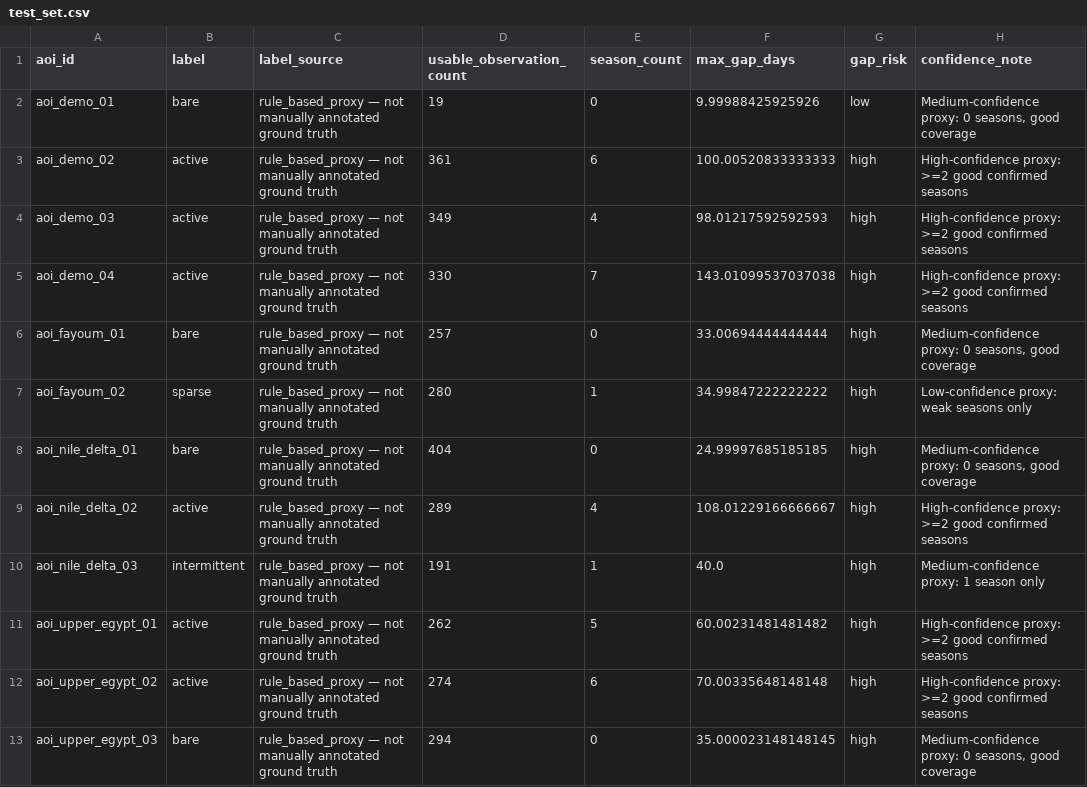
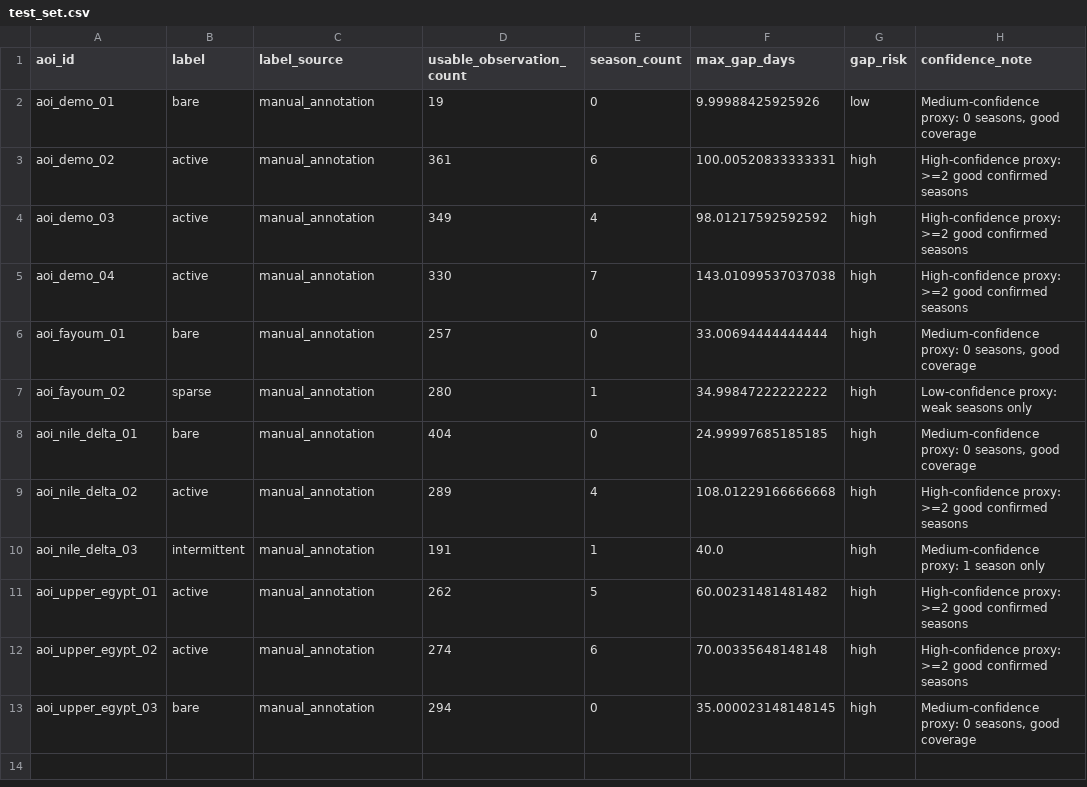
Before and after one commit to Abdo-Eid/FarmTrust, a CSV file: data/ml/labels/test_set.csv, drawn as a sheet.

Commit message:
feat(sits-t-p2): phase-A3 — manual annotations complete

```diff
--- a/data/ml/labels/test_set.csv
+++ b/data/ml/labels/test_set.csv
@@ -1,13 +1,13 @@
 aoi_id,label,label_source,usable_observation_count,season_count,max_gap_days,gap_risk,confidence_note
-aoi_demo_01,bare,rule_based_proxy — not manually annotated ground truth,19,0,9.99988425925926,low,"Medium-confidence proxy: 0 seasons, good coverage"
-aoi_demo_02,active,rule_based_proxy — not manually annotated ground truth,361,6,100.00520833333333,high,High-confidence proxy: >=2 good confirmed seasons
-aoi_demo_03,active,rule_based_proxy — not manually annotated ground truth,349,4,98.01217592592593,high,High-confidence proxy: >=2 good confirmed seasons
-aoi_demo_04,active,rule_based_proxy — not manually annotated ground truth,330,7,143.01099537037038,high,High-confidence proxy: >=2 good confirmed seasons
-aoi_fayoum_01,bare,rule_based_proxy — not manually annotated ground truth,257,0,33.00694444444444,high,"Medium-confidence proxy: 0 seasons, good coverage"
-aoi_fayoum_02,sparse,rule_based_proxy — not manually annotated ground truth,280,1,34.99847222222222,high,Low-confidence proxy: weak seasons only
-aoi_nile_delta_01,bare,rule_based_proxy — not manually annotated ground truth,404,0,24.99997685185185,high,"Medium-confidence proxy: 0 seasons, good coverage"
-aoi_nile_delta_02,active,rule_based_proxy — not manually annotated ground truth,289,4,108.01229166666667,high,High-confidence proxy: >=2 good confirmed seasons
-aoi_nile_delta_03,intermittent,rule_based_proxy — not manually annotated ground truth,191,1,40.0,high,Medium-confidence proxy: 1 season only
-aoi_upper_egypt_01,active,rule_based_proxy — not manually annotated ground truth,262,5,60.00231481481482,high,High-confidence proxy: >=2 good confirmed seasons
-aoi_upper_egypt_02,active,rule_based_proxy — not manually annotated ground truth,274,6,70.00335648148148,high,High-confidence proxy: >=2 good confirmed seasons
-aoi_upper_egypt_03,bare,rule_based_proxy — not manually annotated ground truth,294,0,35.000023148148145,high,"Medium-confidence proxy: 0 seasons, good coverage"
+aoi_demo_01,bare,manual_annotation,19,0,9.99988425925926,low,"Medium-confidence proxy: 0 seasons, good coverage"
+aoi_demo_02,active,manual_annotation,361,6,100.00520833333331,high,High-confidence proxy: >=2 good confirmed seasons
+aoi_demo_03,active,manual_annotation,349,4,98.01217592592592,high,High-confidence proxy: >=2 good confirmed seasons
+aoi_demo_04,active,manual_annotation,330,7,143.01099537037038,high,High-confidence proxy: >=2 good confirmed seasons
+aoi_fayoum_01,bare,manual_annotation,257,0,33.00694444444444,high,"Medium-confidence proxy: 0 seasons, good coverage"
+aoi_fayoum_02,sparse,manual_annotation,280,1,34.99847222222222,high,Low-confidence proxy: weak seasons only
+aoi_nile_delta_01,bare,manual_annotation,404,0,24.99997685185185,high,"Medium-confidence proxy: 0 seasons, good coverage"
+aoi_nile_delta_02,active,manual_annotation,289,4,108.01229166666668,high,High-confidence proxy: >=2 good confirmed seasons
+aoi_nile_delta_03,intermittent,manual_annotation,191,1,40.0,high,Medium-confidence proxy: 1 season only
+aoi_upper_egypt_01,active,manual_annotation,262,5,60.00231481481482,high,High-confidence proxy: >=2 good confirmed seasons
+aoi_upper_egypt_02,active,manual_annotation,274,6,70.00335648148148,high,High-confidence proxy: >=2 good confirmed seasons
+aoi_upper_egypt_03,bare,manual_annotation,294,0,35.000023148148145,high,"Medium-confidence proxy: 0 seasons, good coverage"
```
Also changed, not shown: 4 other files.
